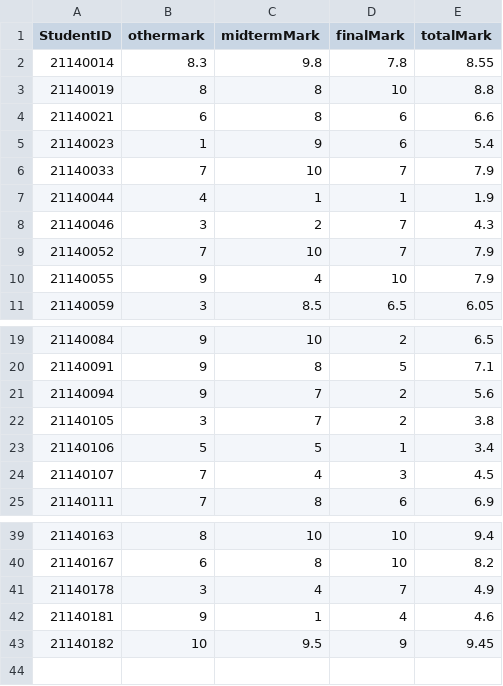
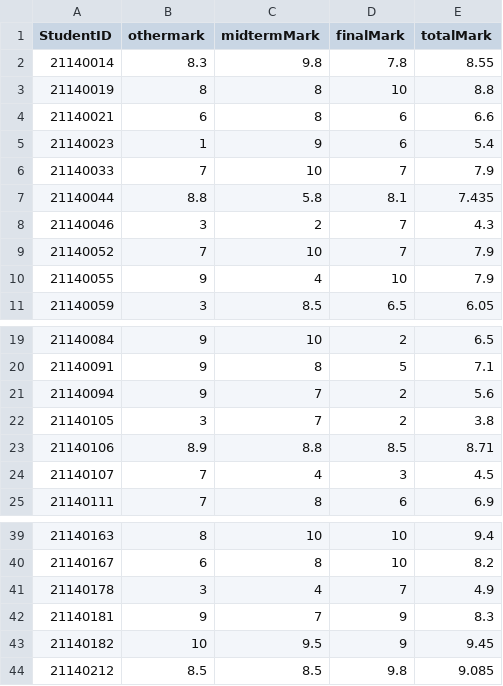
Before and after one commit to RokeMSE/22CLC02-ProgrammingTechniques-Group01, a CSV file: WINDOWS_FORMS/CMS/CSV/SemInSchoolYear/CourseInSemester/StudentsInCourse/2017_sem1_course12344.csv, drawn as a sheet; only a part is shown, gaps mark what is left out.

```diff
--- a/WINDOWS_FORMS/CMS/CSV/SemInSchoolYear/CourseInSemester/StudentsInCourse/2017_sem1_course12344.csv
+++ b/WINDOWS_FORMS/CMS/CSV/SemInSchoolYear/CourseInSemester/StudentsInCourse/2017_sem1_course12344.csv
@@ -6,3 +6,3 @@ StudentID,othermark,midtermMark,finalMark,totalMark
 21140033,7,10,7,7.9
-21140044,4,1,1,1.9
+21140044,8.8,5.8,8.1,7.435
 21140046,3,2,7,4.3
@@ -22,3 +22,3 @@ StudentID,othermark,midtermMark,finalMark,totalMark
 21140105,3,7,2,3.8
-21140106,5,5,1,3.4
+21140106,8.9,8.8,8.5,8.71
 21140107,7,4,3,4.5
@@ -41,3 +41,4 @@ StudentID,othermark,midtermMark,finalMark,totalMark
 21140178,3,4,7,4.9
-21140181,9,1,4,4.6
+21140181,9,7,9,8.3
 21140182,10,9.5,9,9.45
+21140212,8.5,8.5,9.8,9.085
```
Also changed, not shown: 17 other files.
